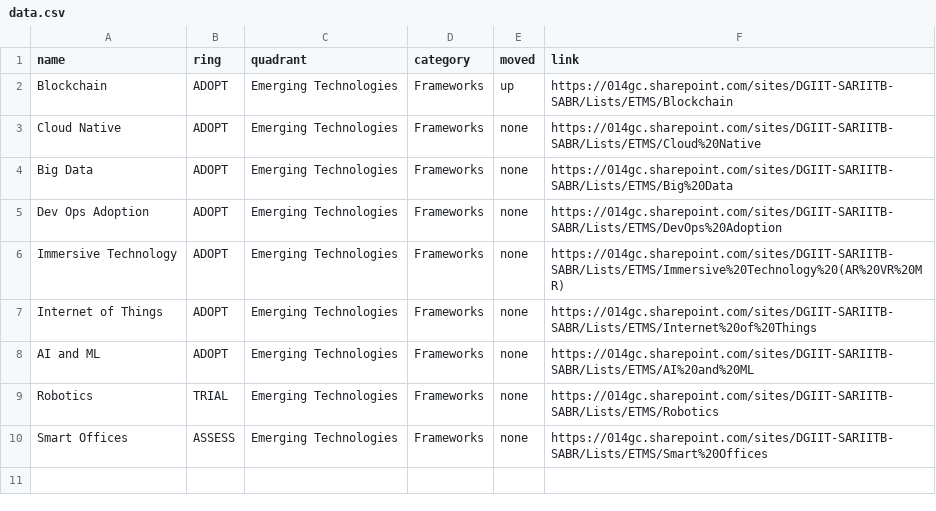
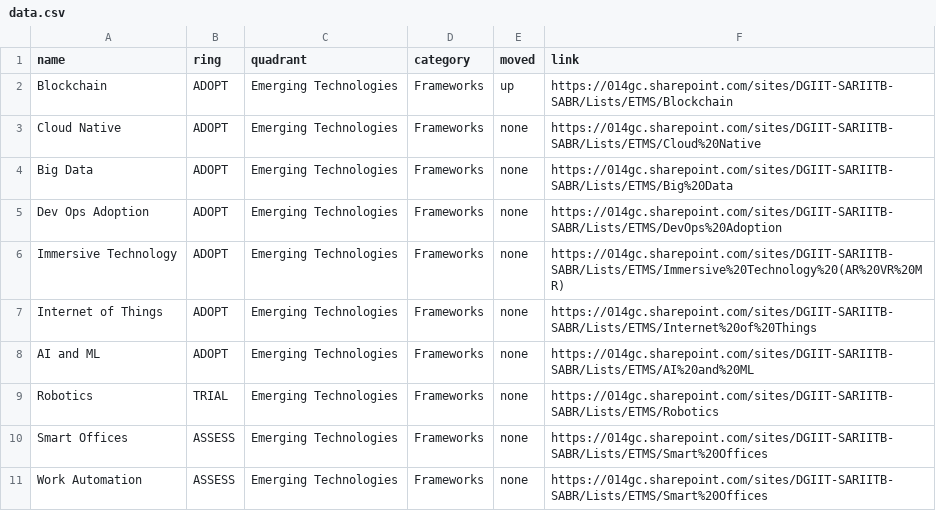
Before and after one commit to mddeepu8/Example, a CSV file: data.csv, drawn as a sheet.

Commit message:
Update data.csv

```diff
--- a/data.csv
+++ b/data.csv
@@ -10 +10,2 @@ Robotics,TRIAL,Emerging Technologies,Frameworks,none,https://014gc.sharepoint.co
 Smart Offices,ASSESS,Emerging Technologies,Frameworks,none,https://014gc.sharepoint.com/sites/DGIIT-SARIITB-SABR/Lists/ETMS/Smart%20Offices
+Work Automation,ASSESS,Emerging Technologies,Frameworks,none,https://014gc.sharepoint.com/sites/DGIIT-SARIITB-SABR/Lists/ETMS/Smart%20Offices
```
